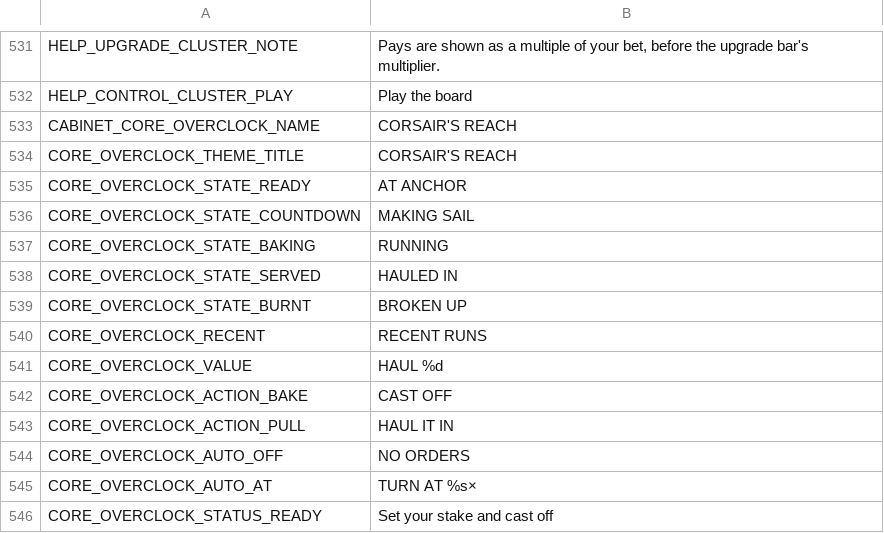
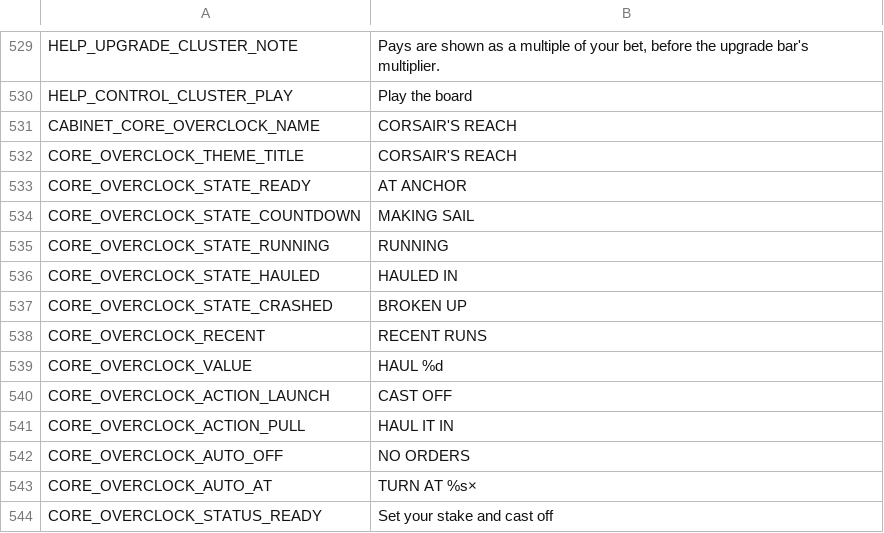
Before and after one commit to DahanItamar/HouseRules, a CSV file: locale/en.csv, drawn as a sheet; only a part is shown, gaps mark what is left out; the diff covers the shown part only.

```diff
--- a/locale/en.csv
+++ b/locale/en.csv
@@ -634,8 +632,8 @@ CORE_OVERCLOCK_STATE_READY,AT ANCHOR
 CORE_OVERCLOCK_STATE_COUNTDOWN,MAKING SAIL
-CORE_OVERCLOCK_STATE_BAKING,RUNNING
-CORE_OVERCLOCK_STATE_SERVED,HAULED IN
-CORE_OVERCLOCK_STATE_BURNT,BROKEN UP
+CORE_OVERCLOCK_STATE_RUNNING,RUNNING
+CORE_OVERCLOCK_STATE_HAULED,HAULED IN
+CORE_OVERCLOCK_STATE_CRASHED,BROKEN UP
 CORE_OVERCLOCK_RECENT,RECENT RUNS
 CORE_OVERCLOCK_VALUE,HAUL %d
-CORE_OVERCLOCK_ACTION_BAKE,CAST OFF
+CORE_OVERCLOCK_ACTION_LAUNCH,CAST OFF
 CORE_OVERCLOCK_ACTION_PULL,HAUL IT IN
```
Also changed, not shown: 2 added rows, 4 removed rows and 9 edited cells elsewhere in this file, 12 other files.
